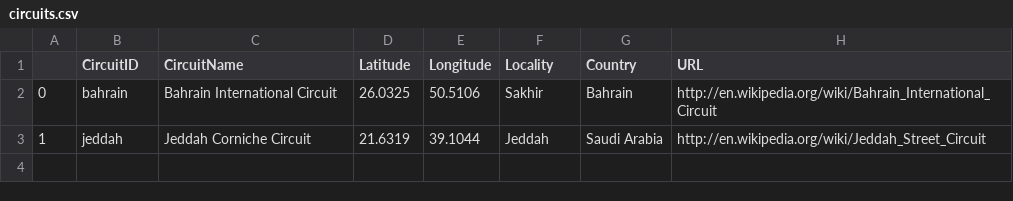
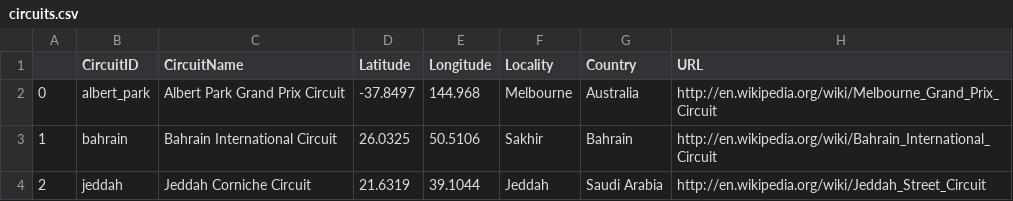
Before and after one commit to cwf231/2022-goodnight-f1antasy, a CSV file: data/circuits.csv, drawn as a sheet.

```diff
--- a/data/circuits.csv
+++ b/data/circuits.csv
@@ -1,3 +1,4 @@
 ,CircuitID,CircuitName,Latitude,Longitude,Locality,Country,URL
-0,bahrain,Bahrain International Circuit,26.0325,50.5106,Sakhir,Bahrain,http://en.wikipedia.org/wiki/Bahrain_International_Circuit
-1,jeddah,Jeddah Corniche Circuit,21.6319,39.1044,Jeddah,Saudi Arabia,http://en.wikipedia.org/wiki/Jeddah_Street_Circuit
+0,albert_park,Albert Park Grand Prix Circuit,-37.8497,144.968,Melbourne,Australia,http://en.wikipedia.org/wiki/Melbourne_Grand_Prix_Circuit
+1,bahrain,Bahrain International Circuit,26.0325,50.5106,Sakhir,Bahrain,http://en.wikipedia.org/wiki/Bahrain_International_Circuit
+2,jeddah,Jeddah Corniche Circuit,21.6319,39.1044,Jeddah,Saudi Arabia,http://en.wikipedia.org/wiki/Jeddah_Street_Circuit
```
Also changed, not shown: data/drivers.csv, data/races.csv, 4 other files.
